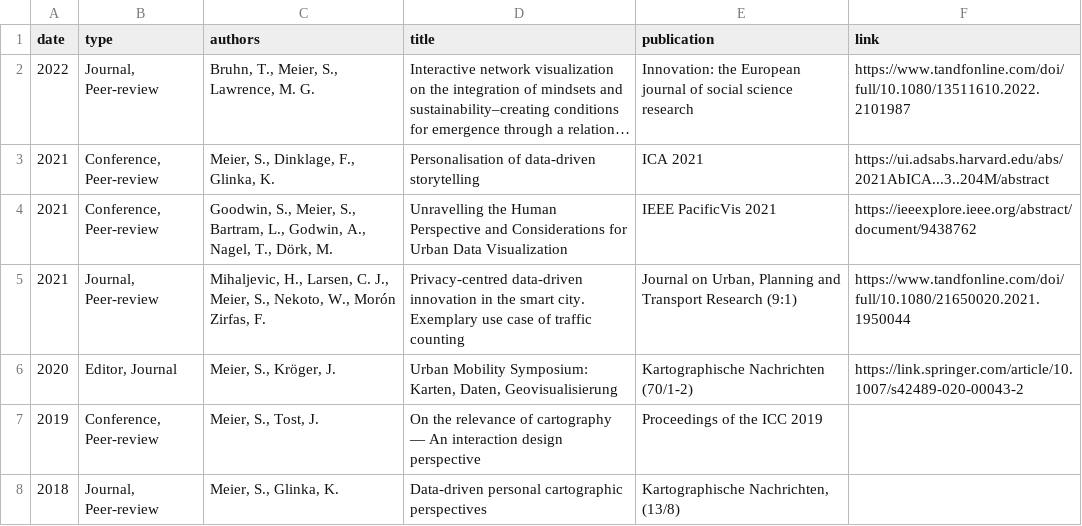
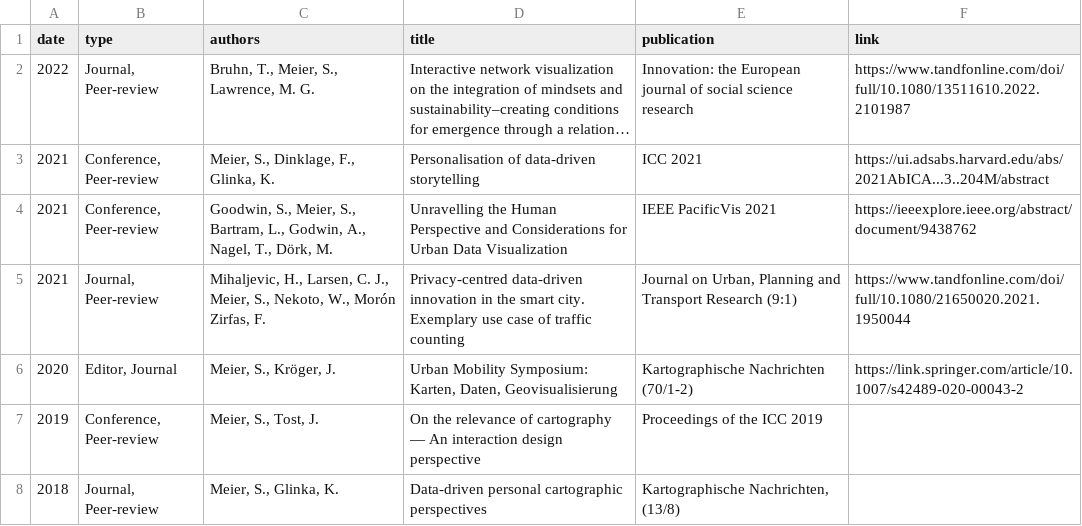
Before and after one commit to sebastian-meier/sebastianmeier, a CSV file: _data/publications.csv, drawn as a sheet; only a part is shown; long unchanged cells end in …; the diff names each change by its address in the sheet, - before the commit and + after, or states it on an @@ line.

Commit message:
Update publications.csv

```diff
--- a/_data/publications.csv
+++ b/_data/publications.csv
-E3 (publication): ICA 2021
+E3 (publication): ICC 2021
```
